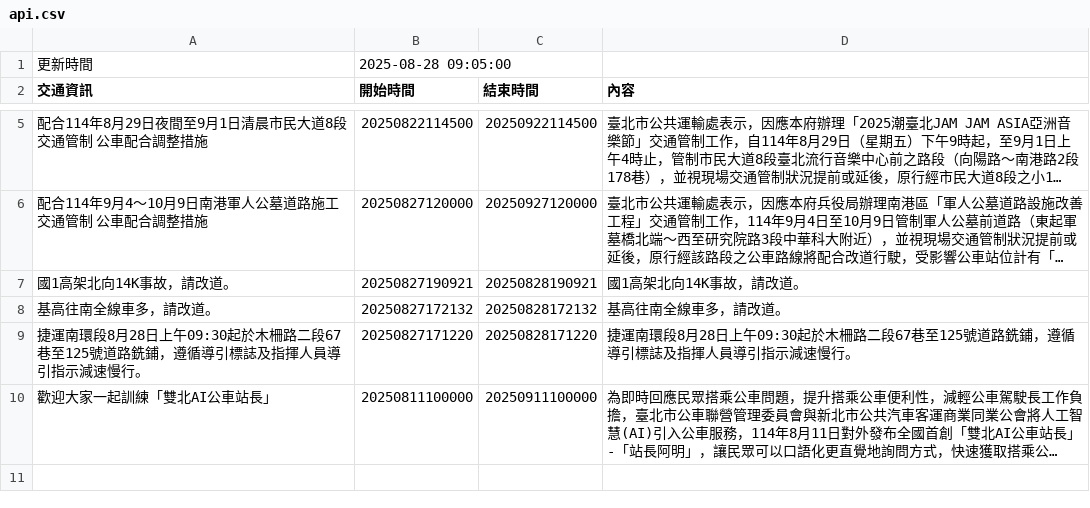
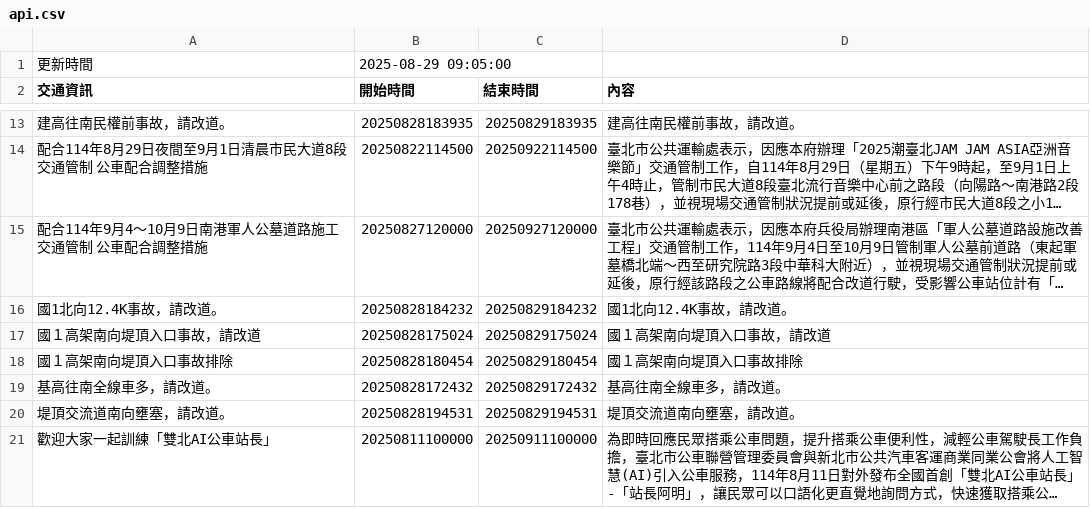
Before and after one commit to Brian-Su-tech/Open_Flatform_Mid, a CSV file: api.csv, drawn as a sheet; only a part is shown, gaps mark what is left out; long unchanged cells end in …; removed rows and columns are numbered as before the commit, all else as after; the diff covers the shown part only; the diff names each change by its address in the sheet, - before the commit and + after, or states it on an @@ line.

Commit message:
daily crawl

```diff
--- a/api.csv
+++ b/api.csv
-B1 (開始時間): 2025-08-28 09:05:00
+B1 (開始時間): 2025-08-29 09:05:00
+row 13: 建高往南民權前事故，請改道。 | 20250828183935 | 20250829183935 | 建高往南民權前事故，請改道。
-row 7: 國1高架北向14K事故，請改道。 | 20250827190921 | 20250828190921 | 國1高架北向14K事故，請改道。
+row 16: 國1北向12.4K事故，請改道。 | 20250828184232 | 20250829184232 | 國1北向12.4K事故，請改道。
+row 17: 國１高架南向堤頂入口事故，請改道 | 20250828175024 | 20250829175024 | 國１高架南向堤頂入口事故，請改道
+row 18: 國１高架南向堤頂入口事故排除 | 20250828180454 | 20250829180454 | 國１高架南向堤頂入口事故排除
-B19 (開始時間): 20250827172132
+B19 (開始時間): 20250828172432
-C19 (結束時間): 20250828172132
+C19 (結束時間): 20250829172432
-row 9: 捷運南環段8月28日上午09:30起於木柵路二段67巷至125號道路銑鋪，遵循導引標誌及指揮人員導引指示減速慢行。 | 20250827171220 | 20250828171220 | 捷運南環段8月28日上午09:30起於木柵路二段67巷至125號道路銑鋪，遵循導引標誌及指揮人員導引指示減速慢行。
+row 20: 堤頂交流道南向壅塞，請改道。 | 20250828194531 | 20250829194531 | 堤頂交流道南向壅塞，請改道。
```
Also changed, not shown: 8 added rows and 2 edited cells elsewhere in this file.
